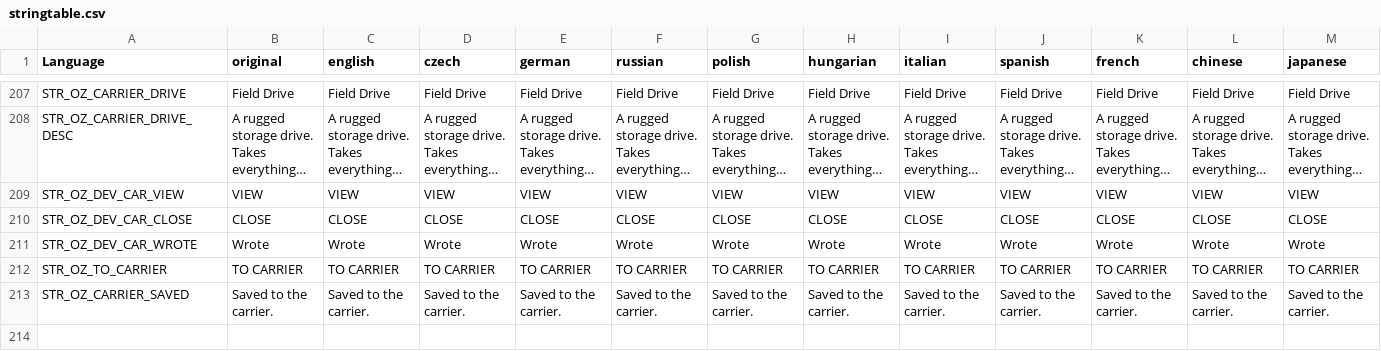
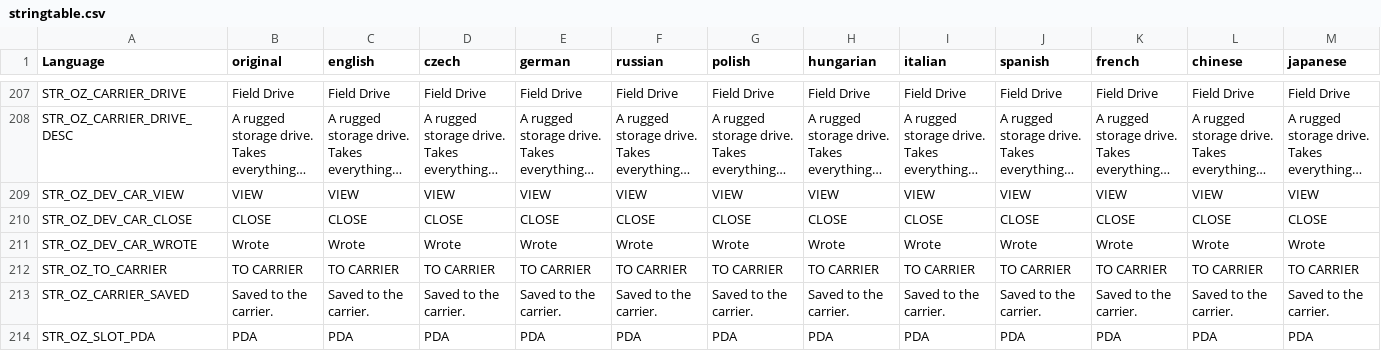
Before and after one commit to covalschi/openzone-pda, a CSV file: OpenZone_PDA/stringtable.csv, drawn as a sheet; only a part is shown, gaps mark what is left out; long unchanged cells end in …; rows hold the shown columns only; the diff names each change by its address in the sheet, - before the commit and + after, or states it on an @@ line.

```diff
--- a/OpenZone_PDA/stringtable.csv
+++ b/OpenZone_PDA/stringtable.csv
+row 214: STR_OZ_SLOT_PDA | PDA | PDA | PDA | PDA | PDA | PDA | PDA | PDA | PDA | PDA | PDA | PDA
```
Also changed, not shown: 7 other files.
